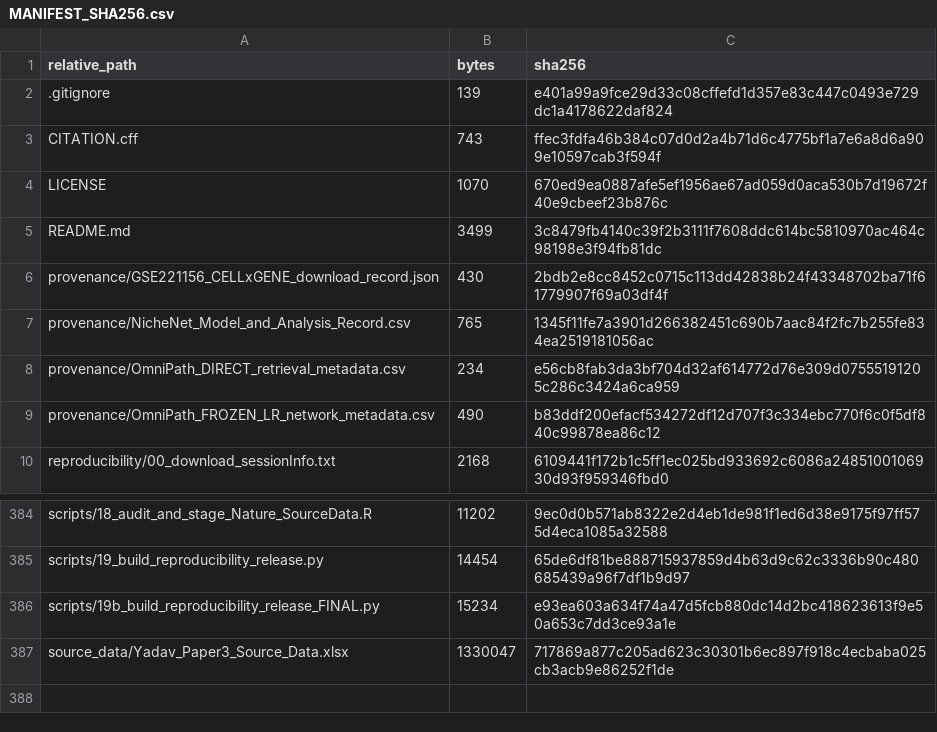
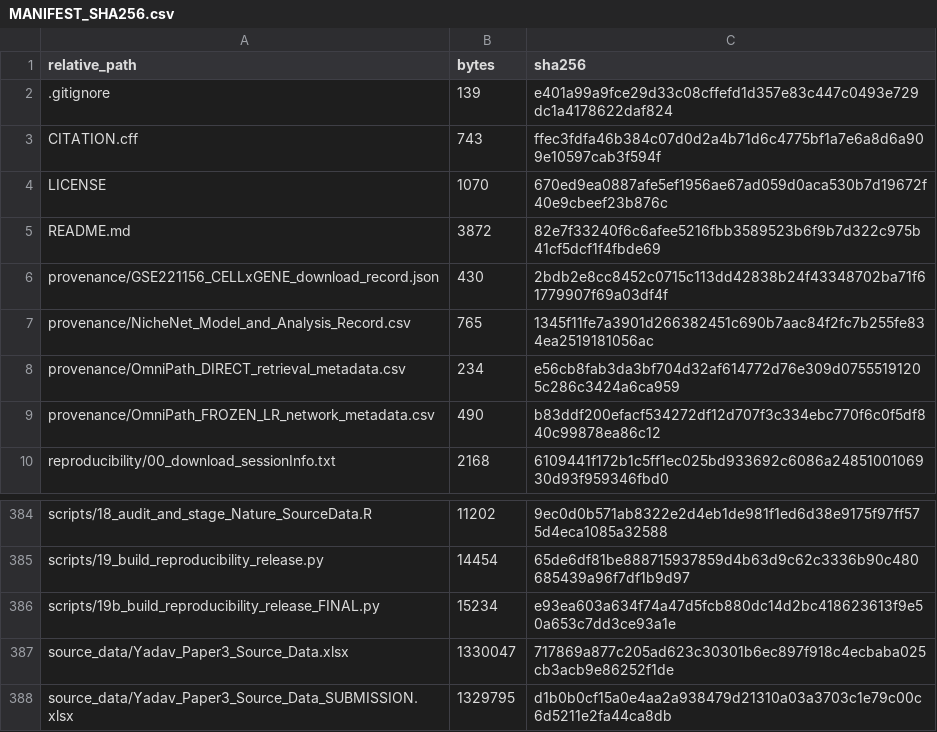
Before and after one commit to Shambhu-7/Sensory-Neuron-Islet-Signaling-T2D, a CSV file: MANIFEST_SHA256.csv, drawn as a sheet; only a part is shown, gaps mark what is left out.

Commit message:
Add final Nature Communications submission Source Data workbook

```diff
--- a/MANIFEST_SHA256.csv
+++ b/MANIFEST_SHA256.csv
@@ -4,3 +4,3 @@ CITATION.cff,743,ffec3fdfa46b384c07d0d2a4b71d6c4775bf1a7e6a8d6a909e10597cab3f594
 LICENSE,1070,670ed9ea0887afe5ef1956ae67ad059d0aca530b7d19672f40e9cbeef23b876c
-README.md,3499,3c8479fb4140c39f2b3111f7608ddc614bc5810970ac464c98198e3f94fb81dc
+README.md,3872,82e7f33240f6c6afee5216fbb3589523b6f9b7d322c975b41cf5dcf1f4fbde69
 provenance/GSE221156_CELLxGENE_download_record.json,430,2bdb2e8cc8452c0715c113dd42838b24f43348702ba71f61779907f69a03df4f
@@ -387 +387,2 @@ scripts/19b_build_reproducibility_release_FINAL.py,15234,e93ea603a634f74a47d5fcb
 source_data/Yadav_Paper3_Source_Data.xlsx,1330047,717869a877c205ad623c30301b6ec897f918c4ecbaba025cb3acb9e86252f1de
+source_data/Yadav_Paper3_Source_Data_SUBMISSION.xlsx,1329795,d1b0b0cf15a0e4aa2a938479d21310a03a3703c1e79c00c6d5211e2fa44ca8db
```
Also changed, not shown: 2 other files.
